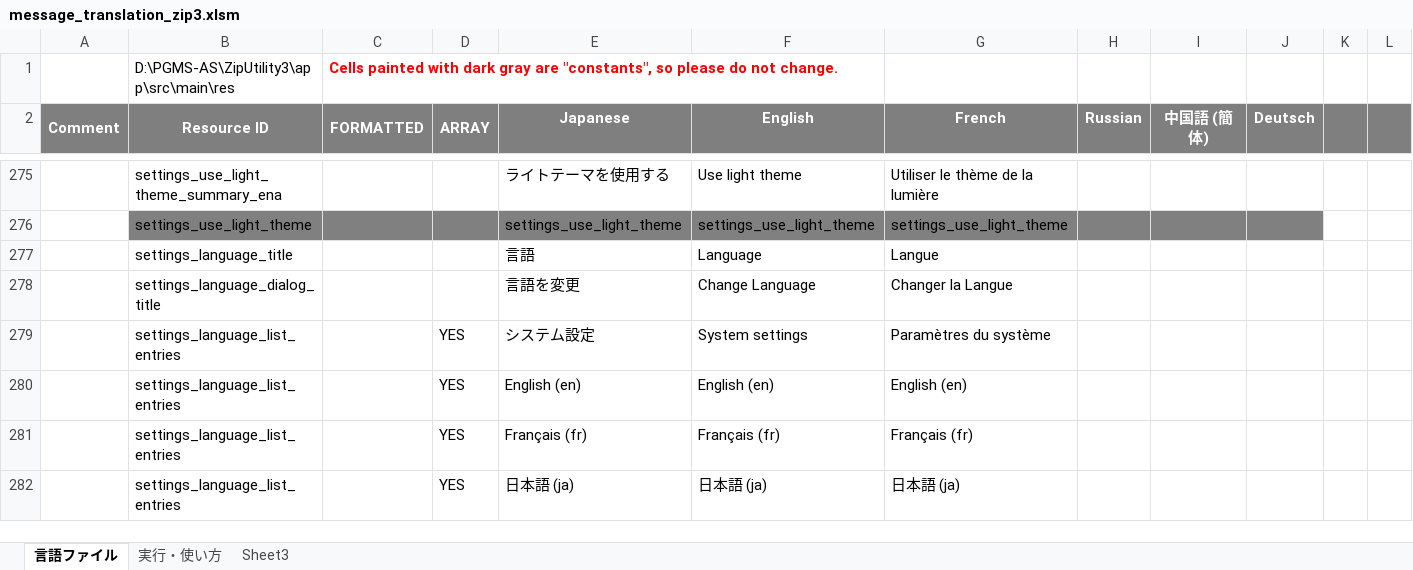
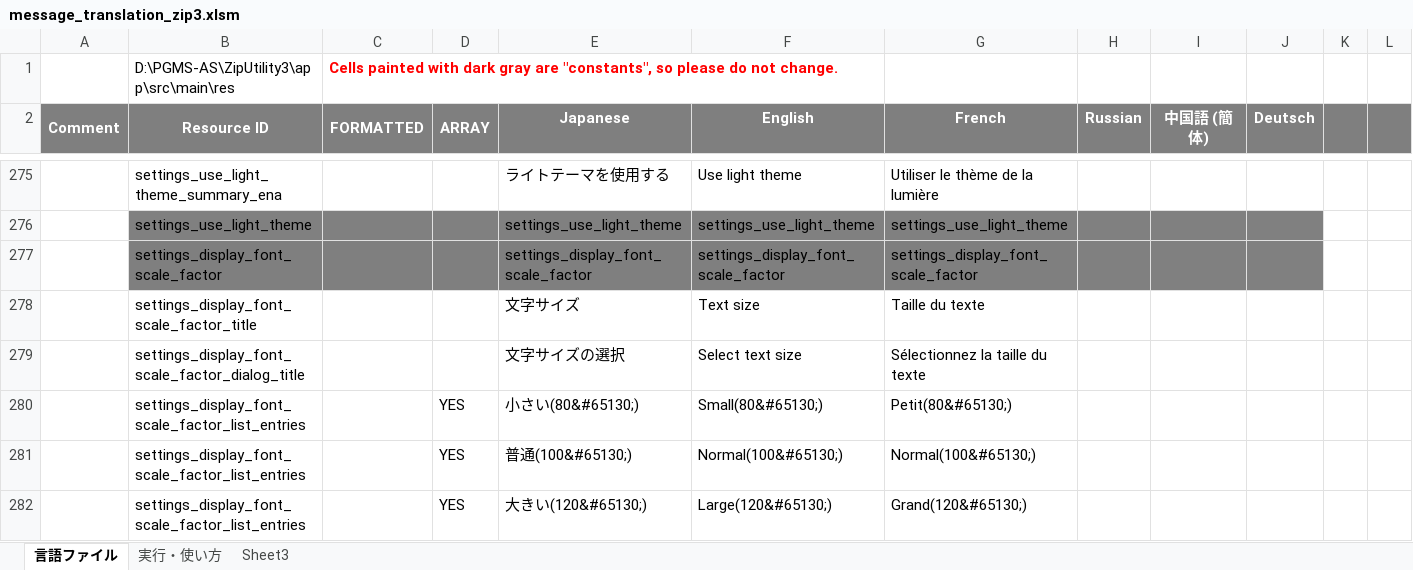
Before and after one commit to Sentaroh/ZipUtility3, an Excel workbook: message_translation_zip3.xlsm, sheet 言語ファイル, drawn as a sheet; only a part is shown, gaps mark what is left out; the shorter side is filled out with more unchanged rows; values as stored, in another font and other column widths than the file's, no borders; charts and pictures not drawn; rows hold the shown columns only; the diff covers the shown part only; the diff names each change by its address in the sheet, - before the commit and + after, or states it on an @@ line.

Commit message:
Font sizeを変更できるようにした

```diff
--- a/message_translation_zip3.xlsm (sheet 言語ファイル)
+++ b/message_translation_zip3.xlsm (sheet 言語ファイル)
+row 277:  | settings_display_font_scale_factor |  |  | settings_display_font_scale_factor | settings_display_font_scale_factor | settings_display_font_scale_factor
+row 278:  | settings_display_font_scale_factor_title |  |  | 文字サイズ | Text size | Taille du texte
+row 279:  | settings_display_font_scale_factor_dialog_title |  |  | 文字サイズの選択 | Select text size | Sélectionnez la taille du texte
+row 280:  | settings_display_font_scale_factor_list_entries |  | YES | 小さい(80&#65130;) | Small(80&#65130;) | Petit(80&#65130;)
+row 281:  | settings_display_font_scale_factor_list_entries |  | YES | 普通(100&#65130;) | Normal(100&#65130;) | Normal(100&#65130;)
+row 282:  | settings_display_font_scale_factor_list_entries |  | YES | 大きい(120&#65130;) | Large(120&#65130;) | Grand(120&#65130;)
```
Also changed, not shown: 6 added rows and 3 edited cells elsewhere in this sheet, 12 other files.
